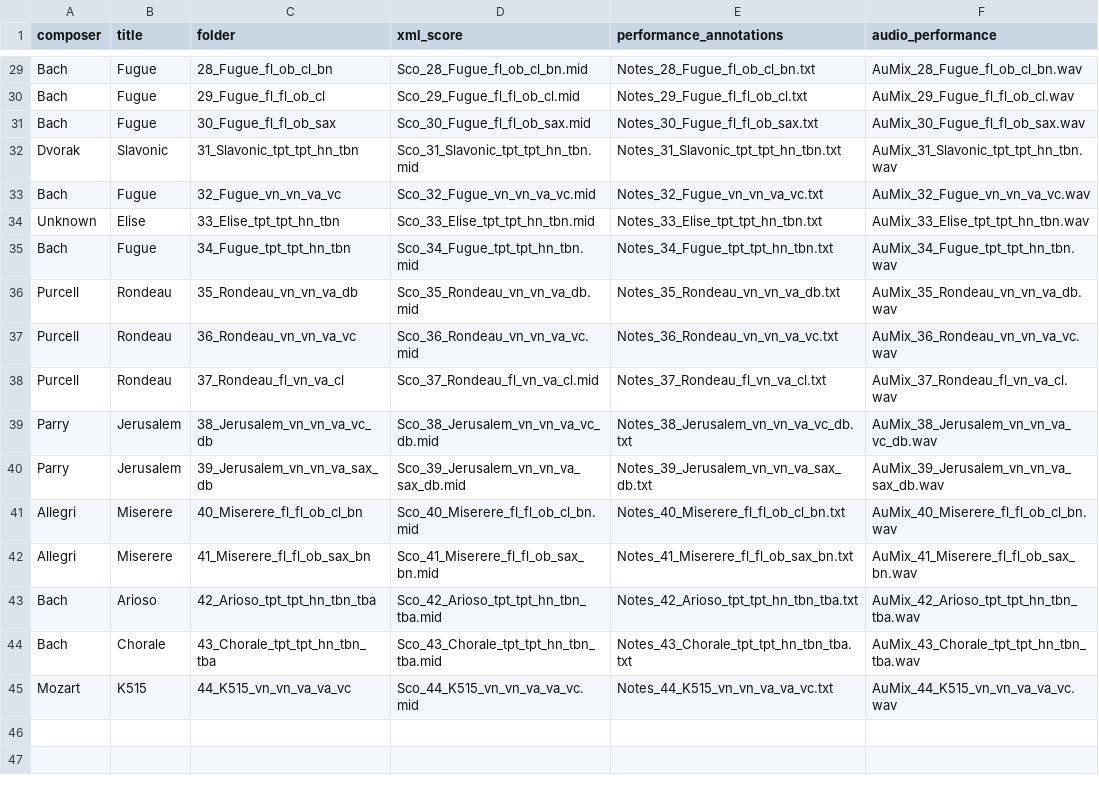
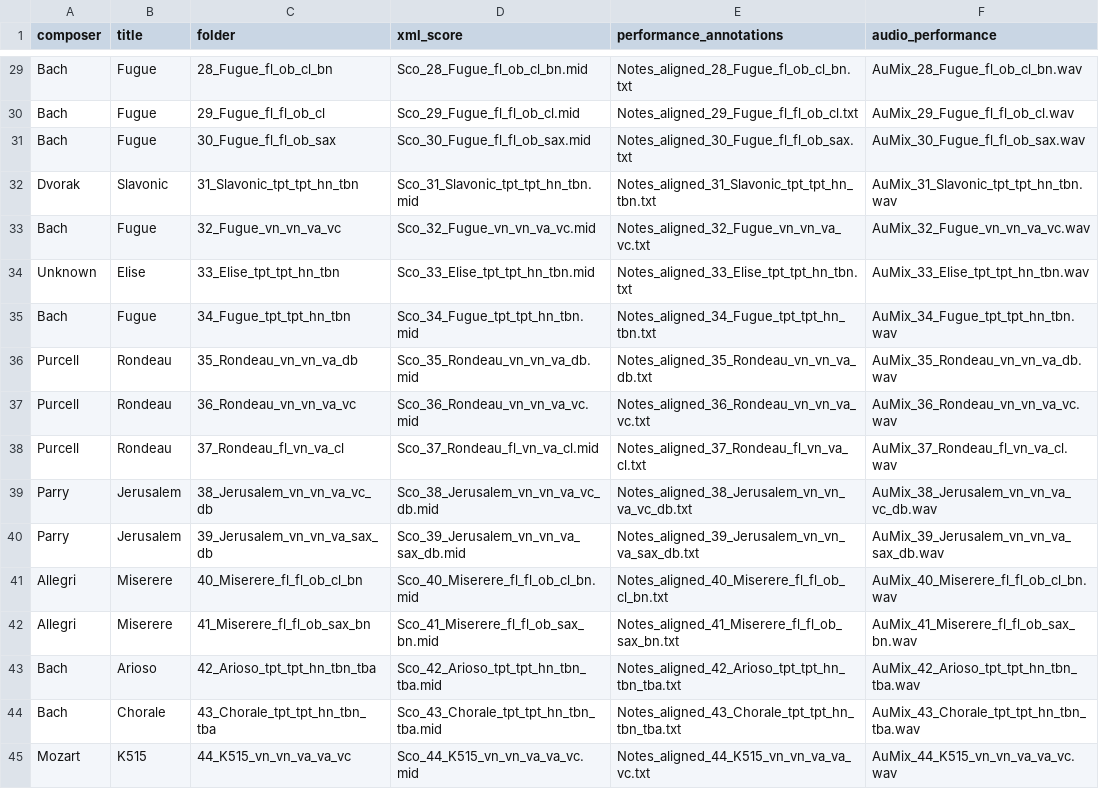
Before and after one commit to pymatchmaker/matchmaker_benchmark, a CSV file: data/metadata-urmp.csv, drawn as a sheet; only a part is shown, gaps mark what is left out; the diff covers the shown part only; the diff names each change by its address in the sheet, - before the commit and + after, or states it on an @@ line.

```diff
--- a/data/metadata-urmp.csv
+++ b/data/metadata-urmp.csv
-E29 (performance_annotations): Notes_28_Fugue_fl_ob_cl_bn.txt
+E29 (performance_annotations): Notes_aligned_28_Fugue_fl_ob_cl_bn.txt
-E30 (performance_annotations): Notes_29_Fugue_fl_fl_ob_cl.txt
+E30 (performance_annotations): Notes_aligned_29_Fugue_fl_fl_ob_cl.txt
-E31 (performance_annotations): Notes_30_Fugue_fl_fl_ob_sax.txt
+E31 (performance_annotations): Notes_aligned_30_Fugue_fl_fl_ob_sax.txt
-E32 (performance_annotations): Notes_31_Slavonic_tpt_tpt_hn_tbn.txt
+E32 (performance_annotations): Notes_aligned_31_Slavonic_tpt_tpt_hn_tbn.txt
-E33 (performance_annotations): Notes_32_Fugue_vn_vn_va_vc.txt
+E33 (performance_annotations): Notes_aligned_32_Fugue_vn_vn_va_vc.txt
-E34 (performance_annotations): Notes_33_Elise_tpt_tpt_hn_tbn.txt
+E34 (performance_annotations): Notes_aligned_33_Elise_tpt_tpt_hn_tbn.txt
-E35 (performance_annotations): Notes_34_Fugue_tpt_tpt_hn_tbn.txt
+E35 (performance_annotations): Notes_aligned_34_Fugue_tpt_tpt_hn_tbn.txt
-E36 (performance_annotations): Notes_35_Rondeau_vn_vn_va_db.txt
+E36 (performance_annotations): Notes_aligned_35_Rondeau_vn_vn_va_db.txt
-E37 (performance_annotations): Notes_36_Rondeau_vn_vn_va_vc.txt
+E37 (performance_annotations): Notes_aligned_36_Rondeau_vn_vn_va_vc.txt
-E38 (performance_annotations): Notes_37_Rondeau_fl_vn_va_cl.txt
+E38 (performance_annotations): Notes_aligned_37_Rondeau_fl_vn_va_cl.txt
-E39 (performance_annotations): Notes_38_Jerusalem_vn_vn_va_vc_db.txt
+E39 (performance_annotations): Notes_aligned_38_Jerusalem_vn_vn_va_vc_db.txt
-E40 (performance_annotations): Notes_39_Jerusalem_vn_vn_va_sax_db.txt
+E40 (performance_annotations): Notes_aligned_39_Jerusalem_vn_vn_va_sax_db.txt
-E41 (performance_annotations): Notes_40_Miserere_fl_fl_ob_cl_bn.txt
+E41 (performance_annotations): Notes_aligned_40_Miserere_fl_fl_ob_cl_bn.txt
-E42 (performance_annotations): Notes_41_Miserere_fl_fl_ob_sax_bn.txt
+E42 (performance_annotations): Notes_aligned_41_Miserere_fl_fl_ob_sax_bn.txt
-E43 (performance_annotations): Notes_42_Arioso_tpt_tpt_hn_tbn_tba.txt
+E43 (performance_annotations): Notes_aligned_42_Arioso_tpt_tpt_hn_tbn_tba.txt
-E44 (performance_annotations): Notes_43_Chorale_tpt_tpt_hn_tbn_tba.txt
+E44 (performance_annotations): Notes_aligned_43_Chorale_tpt_tpt_hn_tbn_tba.txt
-E45 (performance_annotations): Notes_44_K515_vn_vn_va_va_vc.txt
+E45 (performance_annotations): Notes_aligned_44_K515_vn_vn_va_va_vc.txt
```
Also changed, not shown: 27 edited cells elsewhere in this file, 9 other files.
